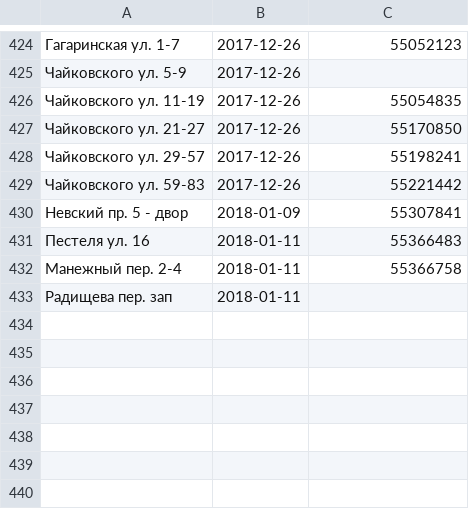
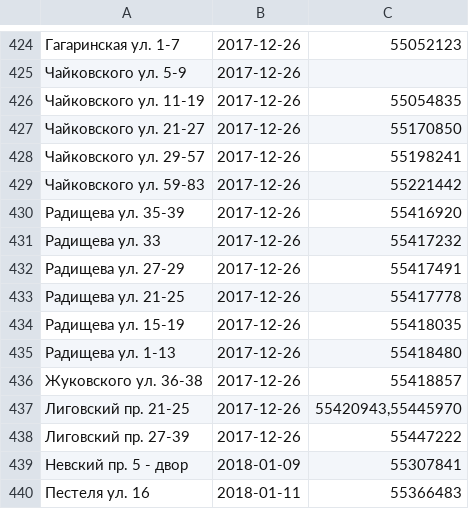
Before and after one commit to AntonKhorev/oplofk, a CSV file: cen.csv, drawn as a sheet; only a part is shown, gaps mark what is left out; the shorter side is filled out with more unchanged rows; the diff names each change by its address in the sheet, - before the commit and + after, or states it on an @@ line.

```diff
--- a/cen.csv
+++ b/cen.csv
+row 430: Радищева ул. 35-39 | 2017-12-26 | 55416920
+row 431: Радищева ул. 33 | 2017-12-26 | 55417232
+row 432: Радищева ул. 27-29 | 2017-12-26 | 55417491
+row 433: Радищева ул. 21-25 | 2017-12-26 | 55417778
+row 434: Радищева ул. 15-19 | 2017-12-26 | 55418035
+row 435: Радищева ул. 1-13 | 2017-12-26 | 55418480
+row 436: Жуковского ул. 36-38 | 2017-12-26 | 55418857
+row 437: Лиговский пр. 21-25 | 2017-12-26 | 55420943,55445970
+row 438: Лиговский пр. 27-39 | 2017-12-26 | 55447222
```
Also changed, not shown: 1 other file.
